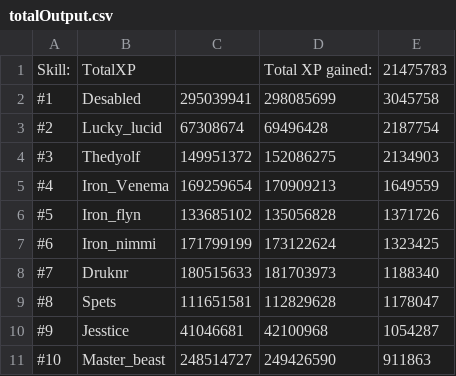
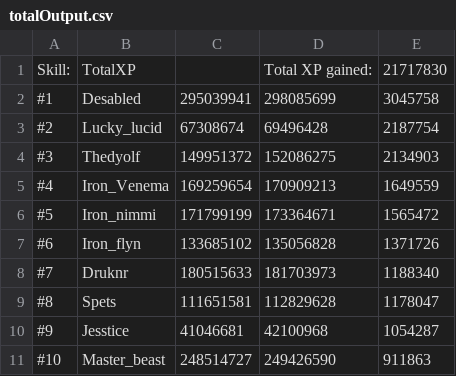
Before and after one commit to FloydvanHassel/SoloHelmsLogs, a CSV file: totalOutput.csv, drawn as a sheet; only a part is shown.

```diff
--- a/totalOutput.csv
+++ b/totalOutput.csv
@@ -1,2 +1,2 @@
-Skill:,TotalXP,,Total XP gained:,21475783
+Skill:,TotalXP,,Total XP gained:,21717830
 #1,Desabled,295039941,298085699,3045758
@@ -5,4 +5,4 @@ Skill:,TotalXP,,Total XP gained:,21475783
 #4,Iron_Venema,169259654,170909213,1649559
-#5,Iron_flyn,133685102,135056828,1371726
-#6,Iron_nimmi,171799199,173122624,1323425
+#5,Iron_nimmi,171799199,173364671,1565472
+#6,Iron_flyn,133685102,135056828,1371726
 #7,Druknr,180515633,181703973,1188340
```
Also changed, not shown: 26 other files.
